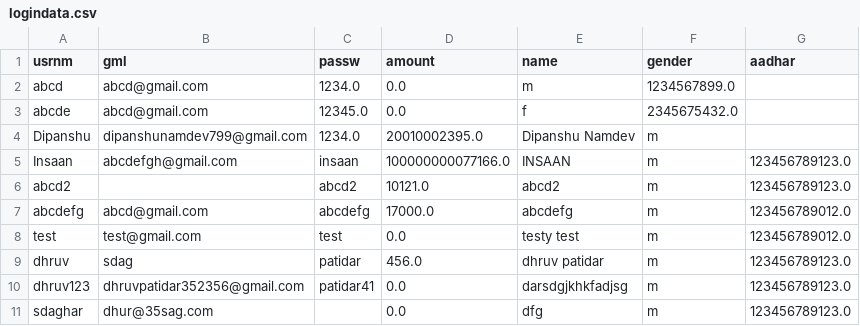
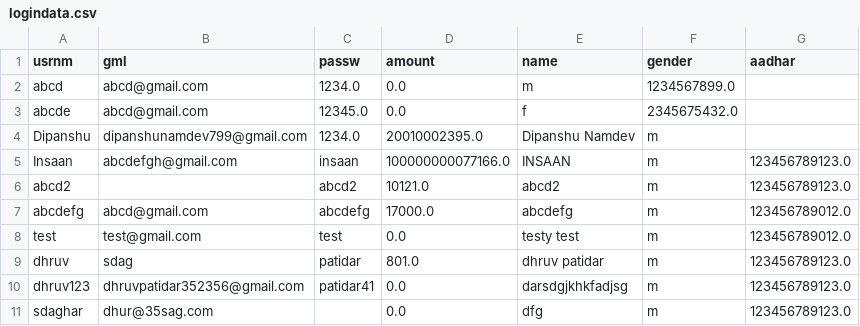
Before and after one commit to dhruvpatidar359/ATM--main, a CSV file: logindata.csv, drawn as a sheet.

```diff
--- a/logindata.csv
+++ b/logindata.csv
@@ -8,3 +8,3 @@ abcdefg,abcd@gmail.com,abcdefg,17000.0,abcdefg,m,123456789012.0
 test,test@gmail.com,test,0.0,testy test,m,123456789012.0
-dhruv,sdag,patidar,456.0,dhruv patidar,m,123456789123.0
+dhruv,sdag,patidar,801.0,dhruv patidar,m,123456789123.0
 dhruv123,dhruvpatidar352356@gmail.com,patidar41,0.0,darsdgjkhkfadjsg,m,123456789123.0
```
Also changed, not shown: transachist.csv, 2 other files.
